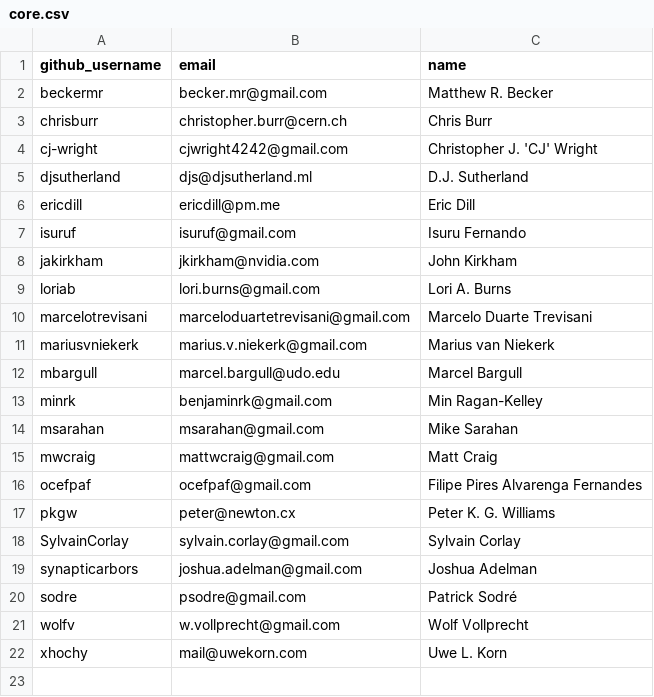
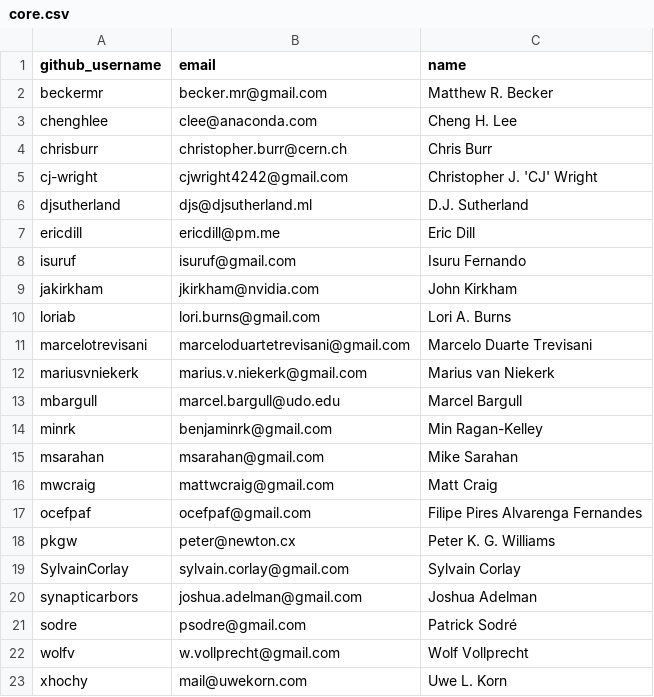
Before and after one commit to conda-forge/governance, a CSV file: src/core.csv, drawn as a sheet; the diff names each change by its address in the sheet, - before the commit and + after, or states it on an @@ line.

Commit message:
ENH add cheng to core list

```diff
--- a/src/core.csv
+++ b/src/core.csv
+row 3: chenghlee | clee@anaconda.com | Cheng H. Lee
```
